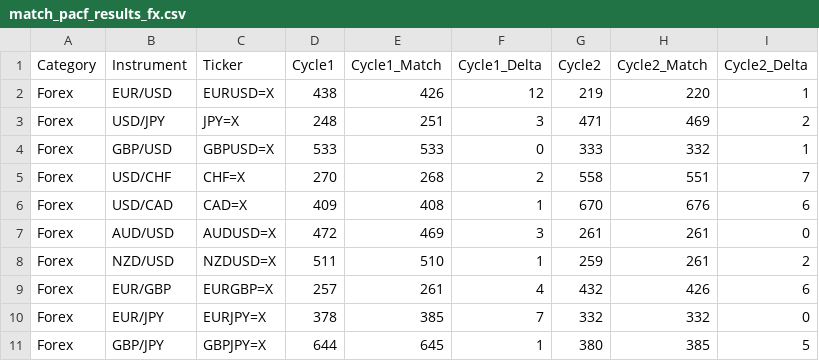
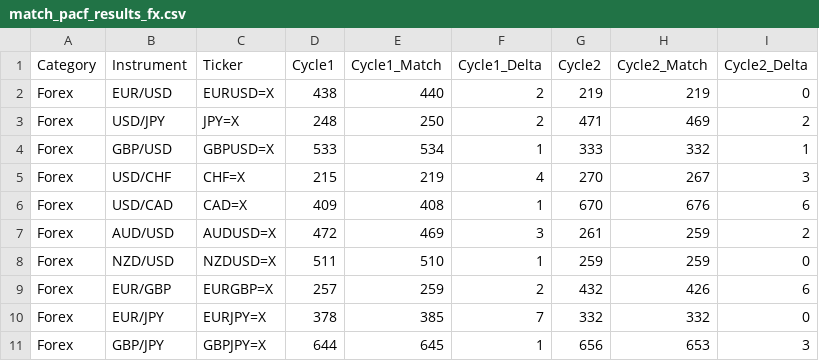
Before and after one commit to rakesh-tiwari-alersal/Universal-Market-Cycles, a CSV file: pacf_results/match_pacf_results_fx.csv, drawn as a sheet.

```diff
--- a/pacf_results/match_pacf_results_fx.csv
+++ b/pacf_results/match_pacf_results_fx.csv
@@ -1,11 +1,11 @@
 Category,Instrument,Ticker,Cycle1,Cycle1_Match,Cycle1_Delta,Cycle2,Cycle2_Match,Cycle2_Delta
-Forex,EUR/USD,EURUSD=X,438,426,12,219,220,1
-Forex,USD/JPY,JPY=X,248,251,3,471,469,2
-Forex,GBP/USD,GBPUSD=X,533,533,0,333,332,1
-Forex,USD/CHF,CHF=X,270,268,2,558,551,7
+Forex,EUR/USD,EURUSD=X,438,440,2,219,219,0
+Forex,USD/JPY,JPY=X,248,250,2,471,469,2
+Forex,GBP/USD,GBPUSD=X,533,534,1,333,332,1
+Forex,USD/CHF,CHF=X,215,219,4,270,267,3
 Forex,USD/CAD,CAD=X,409,408,1,670,676,6
-Forex,AUD/USD,AUDUSD=X,472,469,3,261,261,0
-Forex,NZD/USD,NZDUSD=X,511,510,1,259,261,2
-Forex,EUR/GBP,EURGBP=X,257,261,4,432,426,6
+Forex,AUD/USD,AUDUSD=X,472,469,3,261,259,2
+Forex,NZD/USD,NZDUSD=X,511,510,1,259,259,0
+Forex,EUR/GBP,EURGBP=X,257,259,2,432,426,6
 Forex,EUR/JPY,EURJPY=X,378,385,7,332,332,0
-Forex,GBP/JPY,GBPJPY=X,644,645,1,380,385,5
+Forex,GBP/JPY,GBPJPY=X,644,645,1,656,653,3
```
Also changed, not shown: pacf_results/match_pacf_results_co.csv, pacf_results/match_pacf_results_cr.csv, 2 other files.
